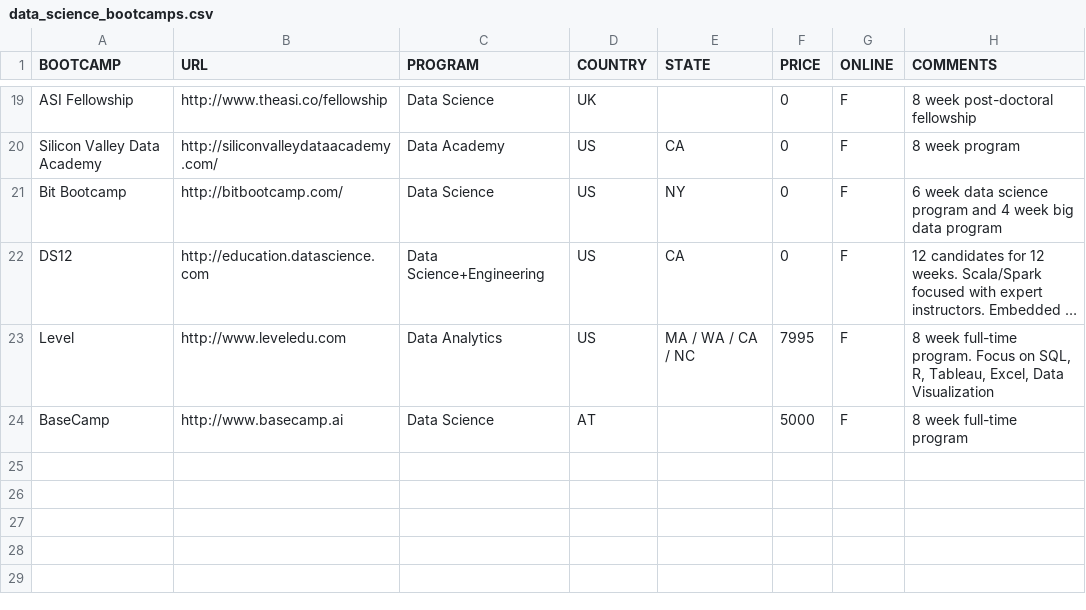
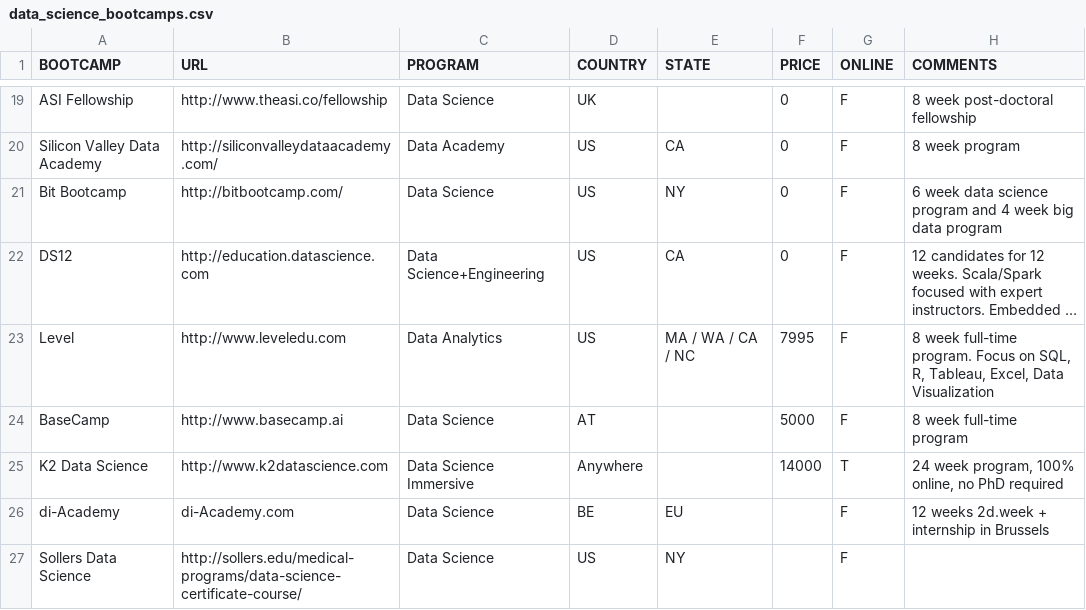
Before and after one commit to ryanswanstrom/awesome-datascience-bootcamps, a CSV file: data_science_bootcamps.csv, drawn as a sheet; only a part is shown, gaps mark what is left out; long unchanged cells end in ….

Commit message:
adding K2, di-academy and Sollers

```diff
--- a/data_science_bootcamps.csv
+++ b/data_science_bootcamps.csv
@@ -24 +24,4 @@ Level,http://www.leveledu.com,Data Analytics,US,MA / WA / CA / NC,7995,F,"8 week
 BaseCamp,http://www.basecamp.ai,Data Science,AT,,5000,F,"8 week full-time program"
+K2 Data Science,http://www.k2datascience.com,Data Science Immersive,Anywhere,,14000,T,"24 week program, 100% online, no PhD required"
+di-Academy, di-Academy.com, Data Science, BE,EU,, F, 12 weeks 2d.week + internship in Brussels
+Sollers Data Science, http://sollers.edu/medical-programs/data-science-certificate-course/, Data Science, US, NY, ,F,
```
